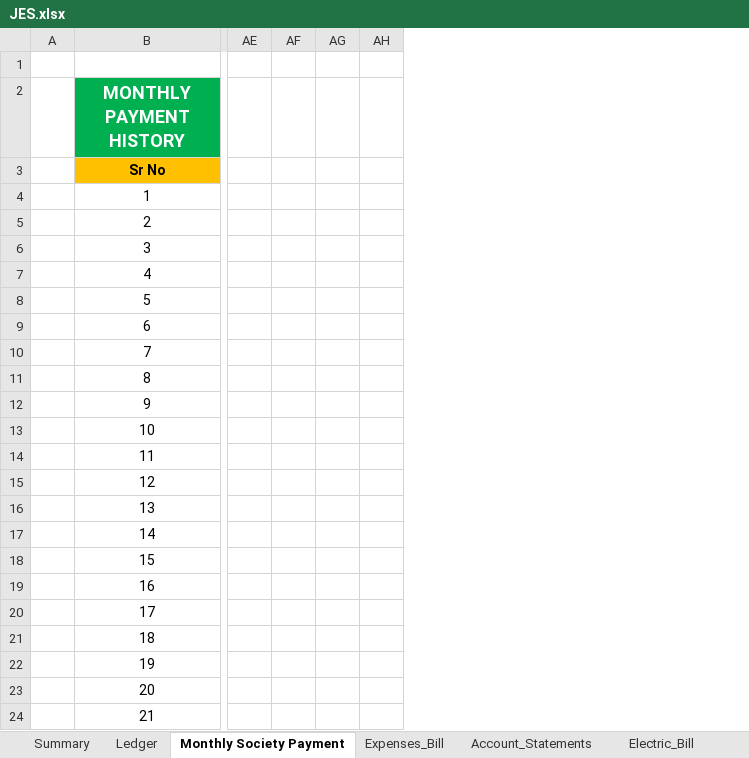
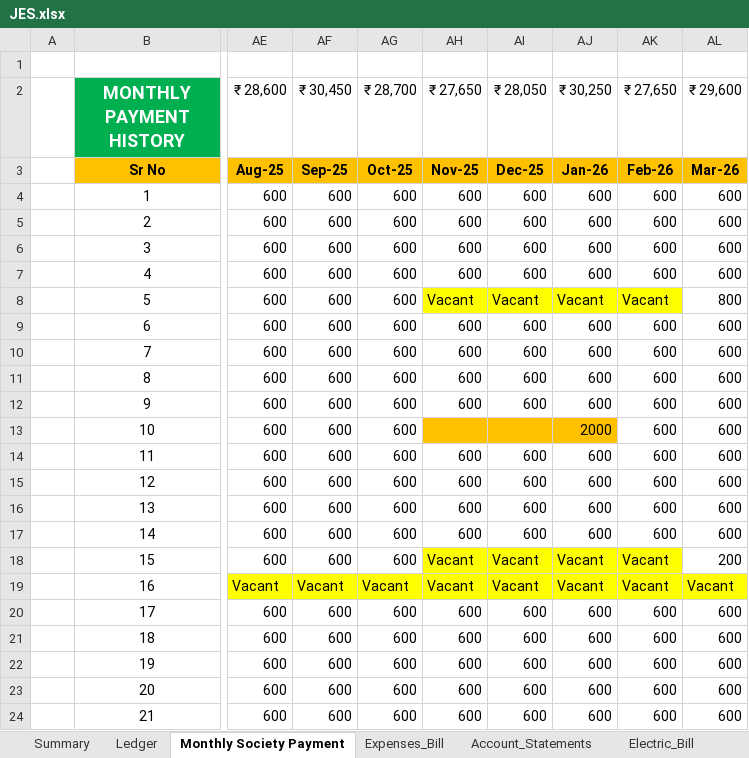
Before and after one commit to dixit155/JyotiEnclaveSociety, an Excel workbook: JES.xlsx, sheet Monthly Society Payment, drawn as a sheet; only a part is shown, gaps mark what is left out; values as stored, in another font and other column widths than the file's, no borders; charts and pictures and conditional formats not drawn; removed rows and columns are numbered as before the commit, all else as after; the diff covers the shown part only; the diff names each change by its address in the sheet, - before the commit and + after, or states it on an @@ line.

```diff
--- a/JES.xlsx (sheet Monthly Society Payment)
+++ b/JES.xlsx (sheet Monthly Society Payment)
-column AE, empty
-column AF, empty
-column AG, empty
-column AH, empty
+column AE (₹ 28,600), rows 3-24: Aug-25 | 600 | 600 | 600 | 600 | 600 | 600 | 600 | 600 | 600 | 600 | 600 | 600 | 600 | 600 | 600 | Vacant | 600 | 600 | 600 | 600 | 600
+column AF (₹ 30,450), rows 3-24: Sep-25 | 600 | 600 | 600 | 600 | 600 | 600 | 600 | 600 | 600 | 600 | 600 | 600 | 600 | 600 | 600 | Vacant | 600 | 600 | 600 | 600 | 600
+column AG (₹ 28,700), rows 3-24: Oct-25 | 600 | 600 | 600 | 600 | 600 | 600 | 600 | 600 | 600 | 600 | 600 | 600 | 600 | 600 | 600 | Vacant | 600 | 600 | 600 | 600 | 600
+column AH (₹ 27,650), rows 3-24: Nov-25 | 600 | 600 | 600 | 600 | Vacant | 600 | 600 | 600 | 600 |  | 600 | 600 | 600 | 600 | Vacant | Vacant | 600 | 600 | 600 | 600 | 600
+column AI (₹ 28,050), rows 3-24: Dec-25 | 600 | 600 | 600 | 600 | Vacant | 600 | 600 | 600 | 600 |  | 600 | 600 | 600 | 600 | Vacant | Vacant | 600 | 600 | 600 | 600 | 600
+column AJ (₹ 30,250), rows 3-24: Jan-26 | 600 | 600 | 600 | 600 | Vacant | 600 | 600 | 600 | 600 | 2000 | 600 | 600 | 600 | 600 | Vacant | Vacant | 600 | 600 | 600 | 600 | 600
+column AK (₹ 27,650), rows 3-24: Feb-26 | 600 | 600 | 600 | 600 | Vacant | 600 | 600 | 600 | 600 | 600 | 600 | 600 | 600 | 600 | Vacant | Vacant | 600 | 600 | 600 | 600 | 600
+column AL (₹ 29,600), rows 3-24: Mar-26 | 600 | 600 | 600 | 600 | 800 | 600 | 600 | 600 | 600 | 600 | 600 | 600 | 600 | 600 | 200 | Vacant | 600 | 600 | 600 | 600 | 600
```
Also changed, not shown: 8 added columns, 3 edited cells and cell formats elsewhere in this sheet, sheet Expenses_Bill, sheet Ledger, sheet Electric_Bill, sheet Account_Statements, sheet Sewage Cleaning, 1 other file.
